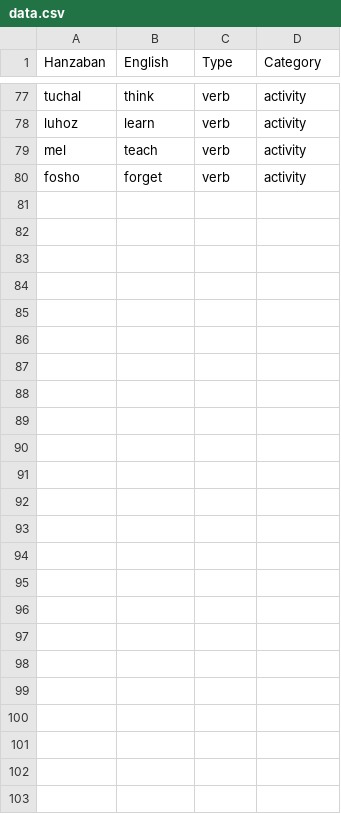
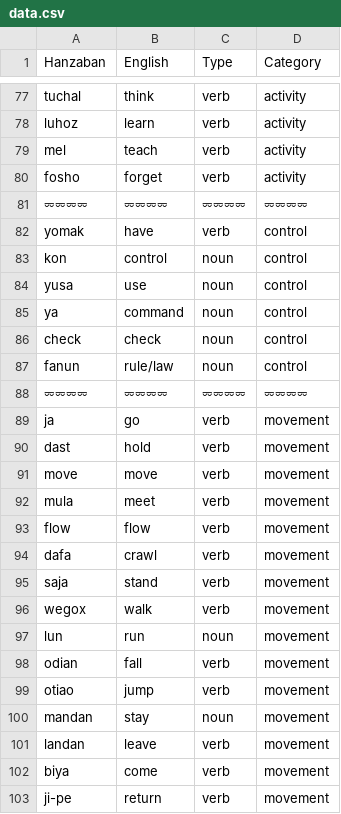
Before and after one commit to pearlykatt/mtd-starter, a CSV file: data.csv, drawn as a sheet; only a part is shown, gaps mark what is left out; the diff names each change by its address in the sheet, - before the commit and + after, or states it on an @@ line.

Commit message:
Update data.csv

```diff
--- a/data.csv
+++ b/data.csv
+row 81: ⏔⏔⏔⏔ | ⏔⏔⏔⏔ | ⏔⏔⏔⏔ | ⏔⏔⏔⏔
+row 82: yomak | have | verb | control
+row 83: kon | control | noun | control
+row 84: yusa | use | noun | control
+row 85: ya | command | noun | control
+row 86: check | check | noun | control
+row 87: fanun | rule/law | noun | control
+row 88: ⏔⏔⏔⏔ | ⏔⏔⏔⏔ | ⏔⏔⏔⏔ | ⏔⏔⏔⏔
+row 89: ja | go | verb | movement
+row 90: dast | hold | verb | movement
+row 91: move | move | verb | movement
+row 92: mula | meet | verb | movement
+row 93: flow | flow | verb | movement
+row 94: dafa | crawl | verb | movement
+row 95: saja | stand | verb | movement
+row 96: wegox | walk | verb | movement
+row 97: lun | run | noun | movement
+row 98: odian | fall | verb | movement
+row 99: otiao | jump | verb | movement
+row 100: mandan | stay | noun | movement
+row 101: landan | leave | verb | movement
+row 102: biya | come | verb | movement
+row 103: ji-pe | return | verb | movement
```
